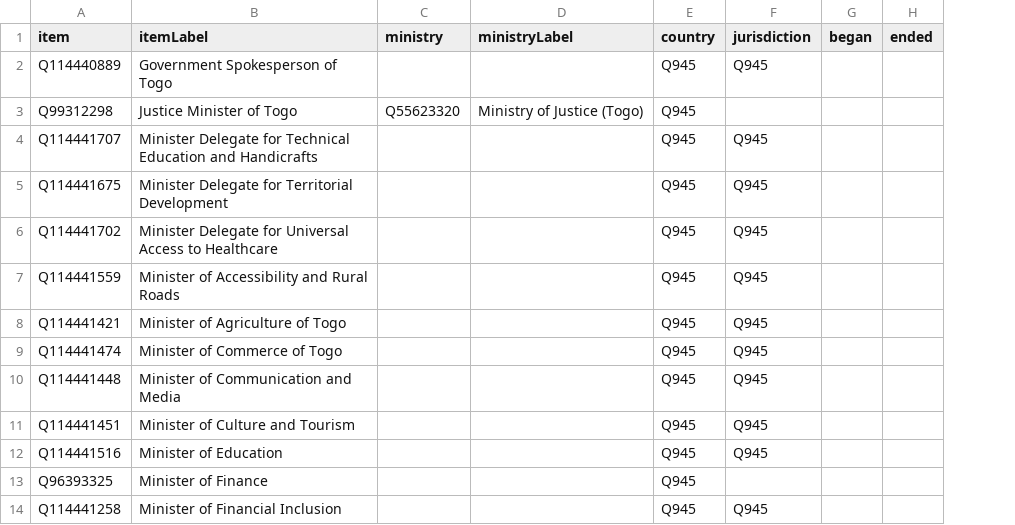
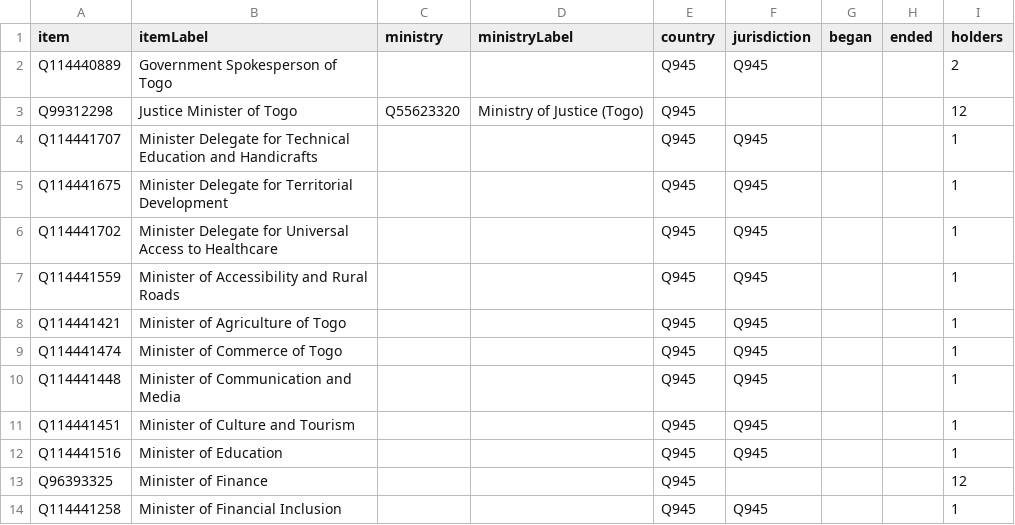
Before and after one commit to every-politician-scrapers/togo, a CSV file: wikidata/results/cabinet-positions.csv, drawn as a sheet; only a part is shown; the diff names each change by its address in the sheet, - before the commit and + after, or states it on an @@ line.

Commit message:
add holder count to cabinet-positions SPARQL

```diff
--- a/wikidata/results/cabinet-positions.csv
+++ b/wikidata/results/cabinet-positions.csv
+column I (holders), rows 2-14: 2 | 12 | 1 | 1 | 1 | 1 | 1 | 1 | 1 | 1 | 1 | 12 | 1
```
Also changed, not shown: 1 other file.
